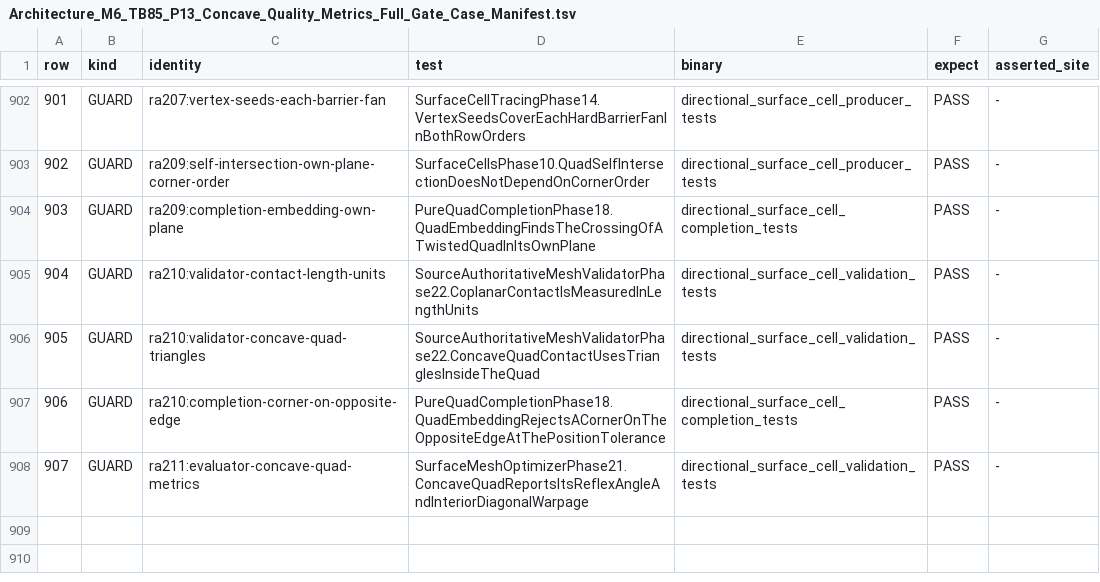
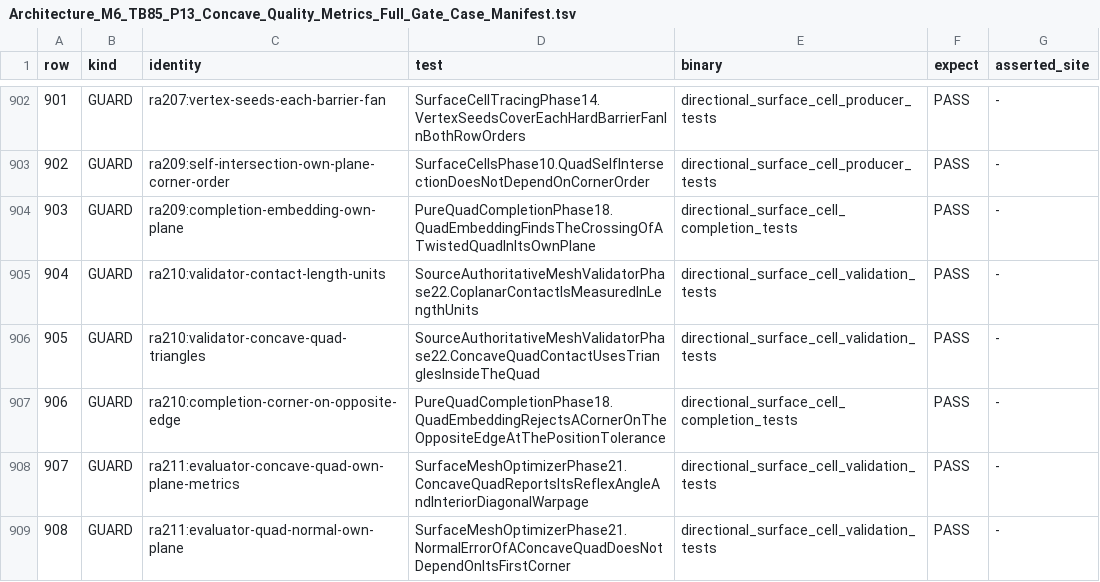
Before and after one commit to akashskypatel/Directional, a TSV file: .agents/Directional/Architecture_M6_TB85_P13_Concave_Quality_Metrics_Full_Gate_Case_Manifest.tsv, drawn as a sheet; only a part is shown, gaps mark what is left out.

```diff
--- a/.agents/Directional/Architecture_M6_TB85_P13_Concave_Quality_Metrics_Full_Gate_Case_Manifest.tsv
+++ b/.agents/Directional/Architecture_M6_TB85_P13_Concave_Quality_Metrics_Full_Gate_Case_Manifest.tsv
@@ -907,2 +907,3 @@ row	kind	identity	test	binary	expect	asserted_site
 906	GUARD	ra210:completion-corner-on-opposite-edge	PureQuadCompletionPhase18.QuadEmbeddingRejectsACornerOnTheOppositeEdgeAtThePositionTolerance	directional_surface_cell_completion_tests	PASS	-
-907	GUARD	ra211:evaluator-concave-quad-metrics	SurfaceMeshOptimizerPhase21.ConcaveQuadReportsItsReflexAngleAndInteriorDiagonalWarpage	directional_surface_cell_validation_tests	PASS	-
+907	GUARD	ra211:evaluator-concave-quad-own-plane-metrics	SurfaceMeshOptimizerPhase21.ConcaveQuadReportsItsReflexAngleAndInteriorDiagonalWarpage	directional_surface_cell_validation_tests	PASS	-
+908	GUARD	ra211:evaluator-quad-normal-own-plane	SurfaceMeshOptimizerPhase21.NormalErrorOfAConcaveQuadDoesNotDependOnItsFirstCorner	directional_surface_cell_validation_tests	PASS	-
```
Also changed, not shown: 12 other files.
